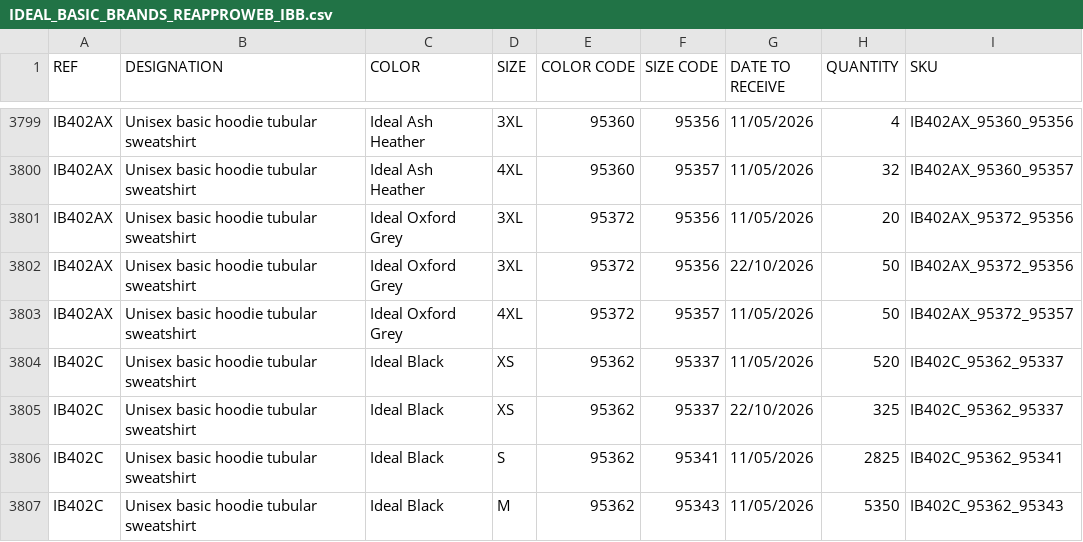
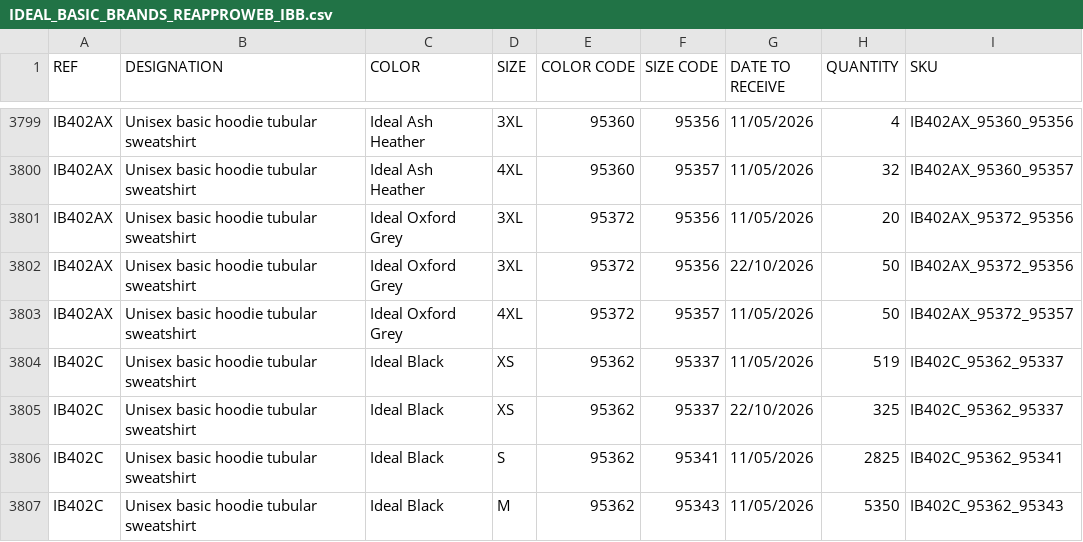
Before and after one commit to PerrinT31/iDealBasic-Stock, a CSV file: public/IDEAL_BASIC_BRANDS_REAPPROWEB_IBB.csv, drawn as a sheet; only a part is shown, gaps mark what is left out.

Commit message:
Mise à jour quotidienne du CSV Stock Web IBB

```diff
--- a/public/IDEAL_BASIC_BRANDS_REAPPROWEB_IBB.csv
+++ b/public/IDEAL_BASIC_BRANDS_REAPPROWEB_IBB.csv
@@ -3803,3 +3803,3 @@ IB402AX;Unisex basic hoodie tubular sweatshirt;Ideal Oxford Grey;3XL;95372;95356
 IB402AX;Unisex basic hoodie tubular sweatshirt;Ideal Oxford Grey;4XL;95372;95357;11/05/2026;50;IB402AX_95372_95357
-IB402C;Unisex basic hoodie tubular sweatshirt;Ideal Black;XS;95362;95337;11/05/2026;520;IB402C_95362_95337
+IB402C;Unisex basic hoodie tubular sweatshirt;Ideal Black;XS;95362;95337;11/05/2026;519;IB402C_95362_95337
 IB402C;Unisex basic hoodie tubular sweatshirt;Ideal Black;XS;95362;95337;22/10/2026;325;IB402C_95362_95337
```
